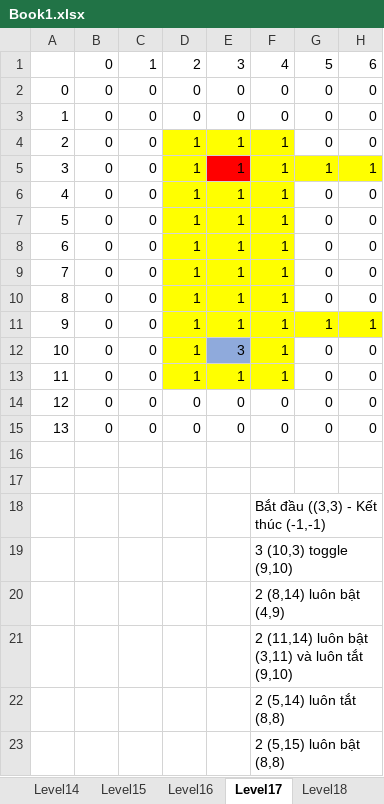
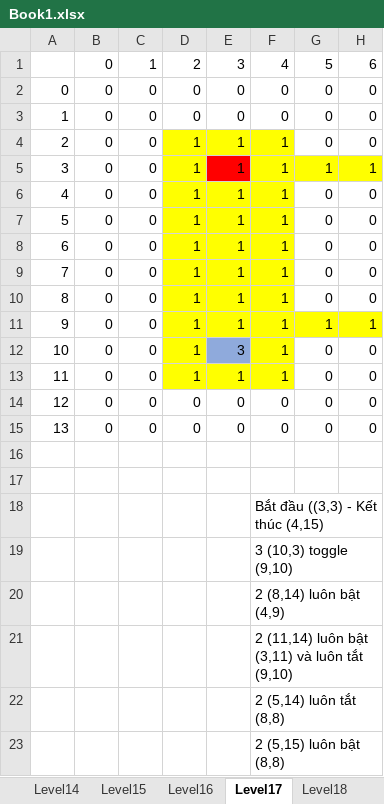
Before and after one commit to hcnhatnam/Assignment1AI, an Excel workbook: Data/Book1.xlsx, sheet Level17, drawn as a sheet; only a part is shown; values as stored, in another font and other column widths than the file's, no borders; the diff names each change by its address in the sheet, - before the commit and + after, or states it on an @@ line.

```diff
--- a/Data/Book1.xlsx (sheet Level17)
+++ b/Data/Book1.xlsx (sheet Level17)
-F18: Bắt đầu ((3,3) - Kết thúc (-1,-1)
+F18: Bắt đầu ((3,3) - Kết thúc (4,15)
```
Also changed, not shown: sheet Level19, 2 other files.
